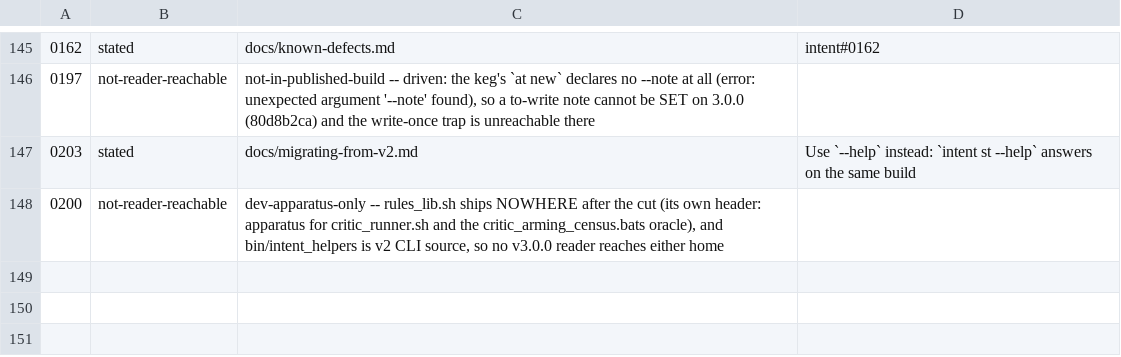
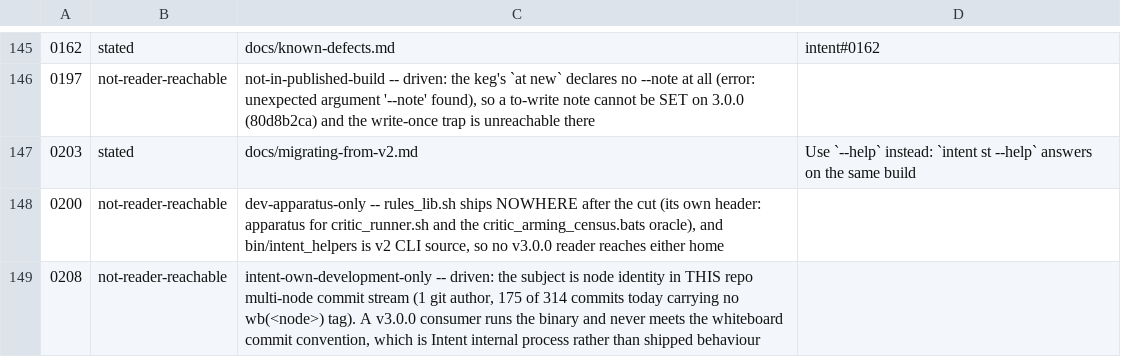
Before and after one commit to matthewsinclair/intent, a TSV file: intent/st/ST0056/parity/data/ac0203-dispositions.tsv, drawn as a sheet; only a part is shown, gaps mark what is left out; the diff names each change by its address in the sheet, - before the commit and + after, or states it on an @@ line.

```diff
--- a/intent/st/ST0056/parity/data/ac0203-dispositions.tsv
+++ b/intent/st/ST0056/parity/data/ac0203-dispositions.tsv
+row 149: 0208 | not-reader-reachable | intent-own-development-only -- driven: the subject is node identity in THIS repo multi-node commit stream (1 git author, 175 of 314 commits today carrying no wb(<node>) tag). A v3.0.0 consumer runs the binary and never meets the whiteboard commit convention, which is Intent internal process rather than shipped behaviour
```
Also changed, not shown: 1 other file.
